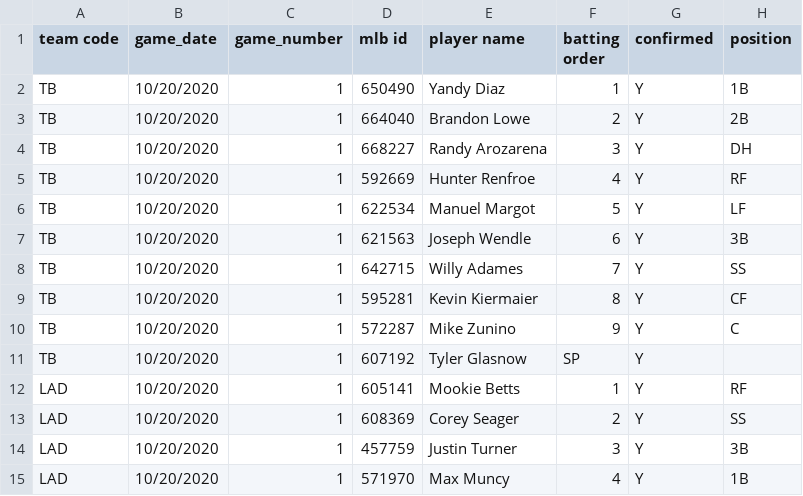
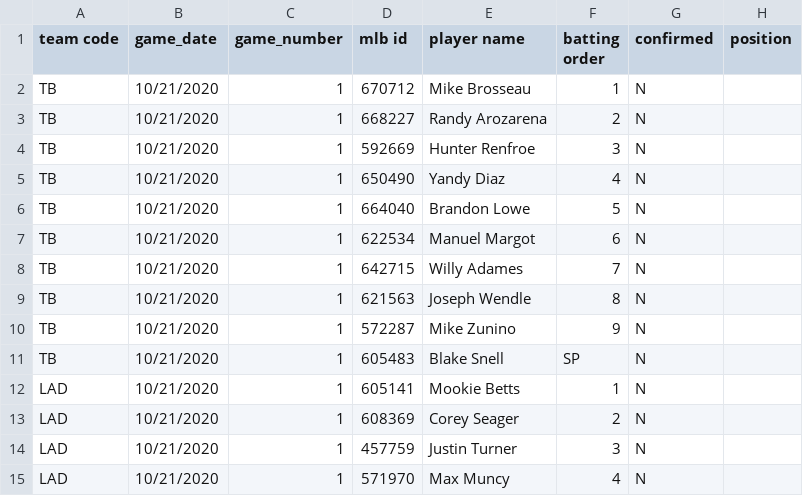
Before and after one commit to justinmof/MLBSheets-CSV-Files, a CSV file: BM-Lineup-Data.csv, drawn as a sheet; only a part is shown; the diff covers the shown part only.

```diff
--- a/BM-Lineup-Data.csv
+++ b/BM-Lineup-Data.csv
@@ -1,15 +1,15 @@
 team code, game_date, game_number, mlb id, player name, batting order, confirmed, position
-TB,10/20/2020,1,650490,Yandy Diaz,1,Y,1B
-TB,10/20/2020,1,664040,Brandon Lowe,2,Y,2B
-TB,10/20/2020,1,668227,Randy Arozarena,3,Y,DH
-TB,10/20/2020,1,592669,Hunter Renfroe,4,Y,RF
-TB,10/20/2020,1,622534,Manuel Margot,5,Y,LF
-TB,10/20/2020,1,621563,Joseph Wendle,6,Y,3B
-TB,10/20/2020,1,642715,Willy Adames,7,Y,SS
-TB,10/20/2020,1,595281,Kevin Kiermaier,8,Y,CF
-TB,10/20/2020,1,572287,Mike Zunino,9,Y,C
-TB,10/20/2020,1,607192,Tyler Glasnow,SP,Y,
-LAD,10/20/2020,1,605141,Mookie Betts,1,Y,RF
-LAD,10/20/2020,1,608369,Corey Seager,2,Y,SS
-LAD,10/20/2020,1,457759,Justin Turner,3,Y,3B
-LAD,10/20/2020,1,571970,Max Muncy,4,Y,1B
+TB,10/21/2020,1,670712,Mike Brosseau,1,N,
+TB,10/21/2020,1,668227,Randy Arozarena,2,N,
+TB,10/21/2020,1,592669,Hunter Renfroe,3,N,
+TB,10/21/2020,1,650490,Yandy Diaz,4,N,
+TB,10/21/2020,1,664040,Brandon Lowe,5,N,
+TB,10/21/2020,1,622534,Manuel Margot,6,N,
+TB,10/21/2020,1,642715,Willy Adames,7,N,
+TB,10/21/2020,1,621563,Joseph Wendle,8,N,
+TB,10/21/2020,1,572287,Mike Zunino,9,N,
+TB,10/21/2020,1,605483,Blake Snell,SP,N,
+LAD,10/21/2020,1,605141,Mookie Betts,1,N,
+LAD,10/21/2020,1,608369,Corey Seager,2,N,
+LAD,10/21/2020,1,457759,Justin Turner,3,N,
+LAD,10/21/2020,1,571970,Max Muncy,4,N,
```
Also changed, not shown: 23 edited cells elsewhere in this file, BM-Lineup-Data1.csv.
